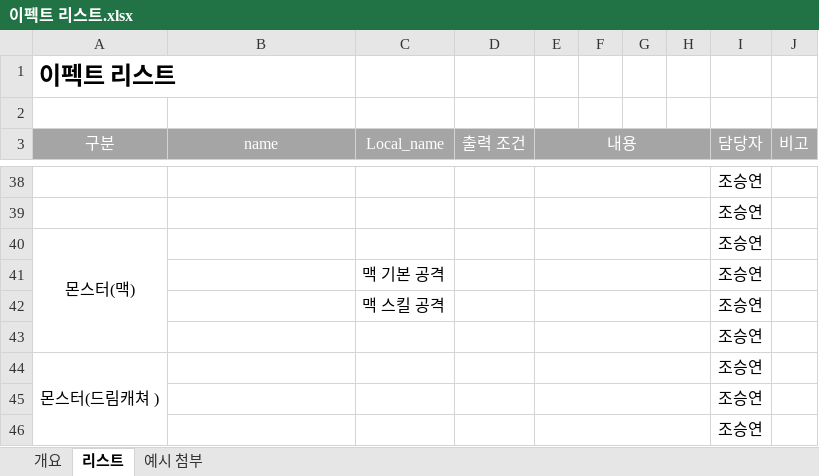
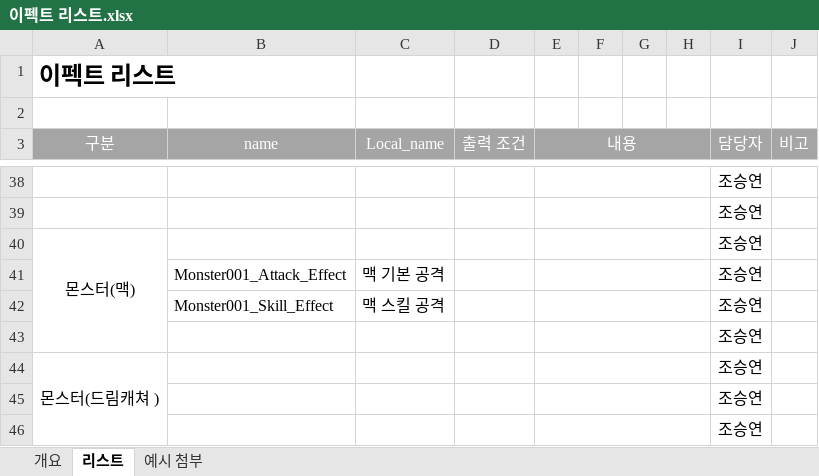
Before and after one commit to lalyns/MondayClass, an Excel workbook: Document/리스트/이펙트 리스트.xlsx, sheet 리스트, drawn as a sheet; only a part is shown, gaps mark what is left out; values as stored, in another font and other column widths than the file's, no borders; the diff names each change by its address in the sheet, - before the commit and + after, or states it on an @@ line.

Commit message:
이펙트 리스트 변경

```diff
--- a/Document/리스트/이펙트 리스트.xlsx (sheet 리스트)
+++ b/Document/리스트/이펙트 리스트.xlsx (sheet 리스트)
-B41 (name): (empty)
+B41 (name): Monster001_Attack_Effect
-B42 (name): (empty)
+B42 (name): Monster001_Skill_Effect
```
